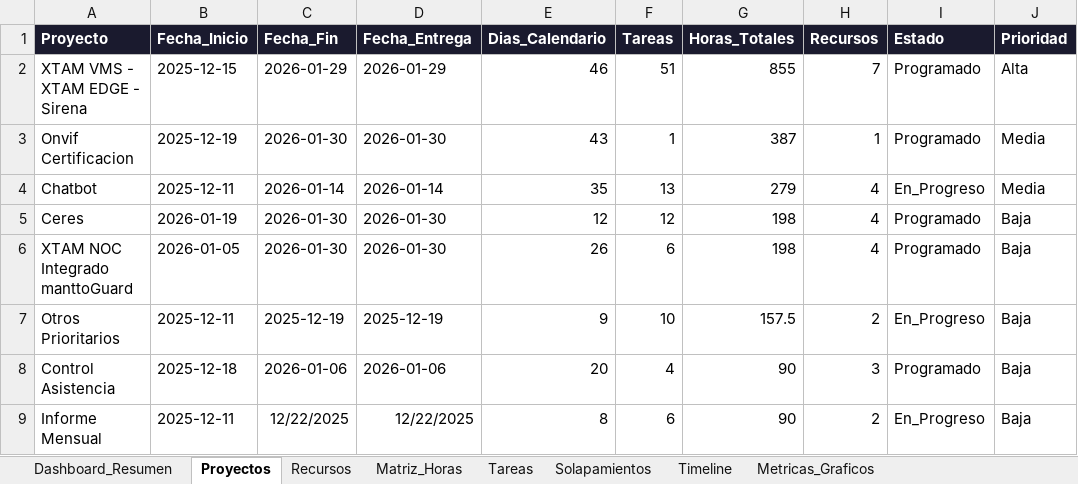
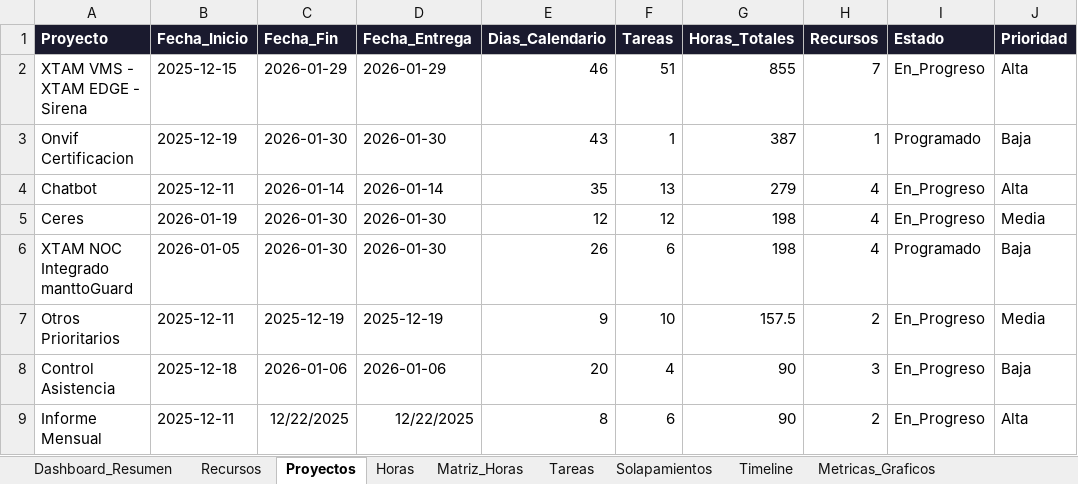
Before and after one commit to eviliopolo/portfolio-dashboard, an Excel workbook: public/data/DASHBOARD_PORTAFOLIO.xlsx, sheet Proyectos, drawn as a sheet; values as stored, in another font and other column widths than the file's, no borders; the diff names each change by its address in the sheet, - before the commit and + after, or states it on an @@ line.

```diff
--- a/public/data/DASHBOARD_PORTAFOLIO.xlsx (sheet Proyectos)
+++ b/public/data/DASHBOARD_PORTAFOLIO.xlsx (sheet Proyectos)
+sheet tab: Horas
@@ sheet tab order changed: Dashboard_Resumen | Recursos | Proyectos | Horas | Matriz_Horas | Tareas | Solapamientos | Timeline | Metricas_Graficos @@
-I2 (Estado): Programado
+I2 (Estado): En_Progreso
-J3 (Prioridad): Media
+J3 (Prioridad): Baja
-J4 (Prioridad): Media
+J4 (Prioridad): Alta
-I5 (Estado): Programado
+I5 (Estado): En_Progreso
-J5 (Prioridad): Baja
+J5 (Prioridad): Media
-J7 (Prioridad): Baja
+J7 (Prioridad): Media
-I8 (Estado): Programado
+I8 (Estado): En_Progreso
-J9 (Prioridad): Baja
+J9 (Prioridad): Alta
```
Also changed, not shown: sheet Recursos, 19 other files.
